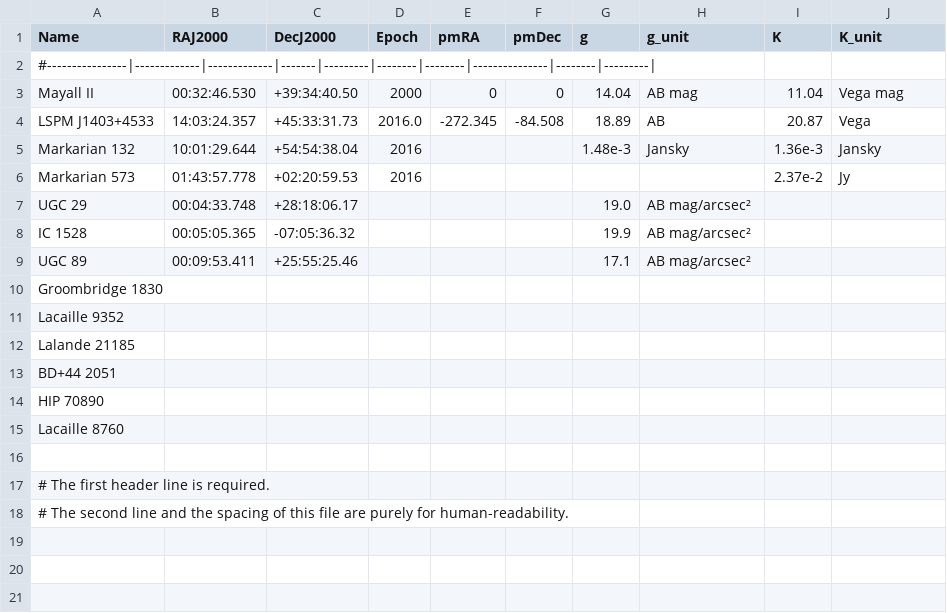
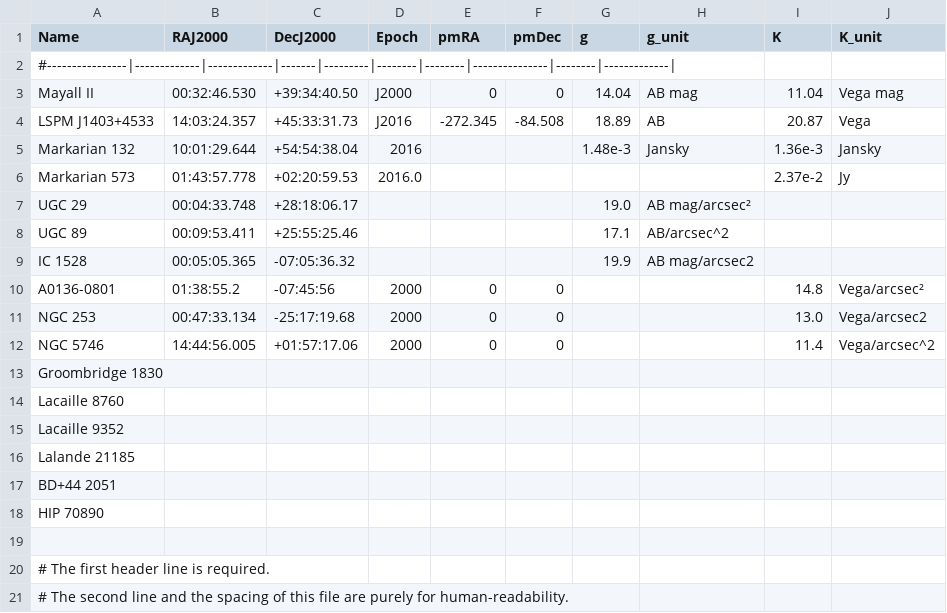
Before and after one commit to gemini-hlsw/explore-help-docs, a CSV file: target/main/targets.csv, drawn as a sheet; removed rows and columns are numbered as before the commit, all else as after; the diff names each change by its address in the sheet, - before the commit and + after, or states it on an @@ line.

Commit message:
Update targets.csv

```diff
--- a/target/main/targets.csv
+++ b/target/main/targets.csv
-A2 (Name): #----------------|-------------|-------------|-------|---------|--------|--------|---------------|--------|---------|
+A2 (Name): #----------------|-------------|-------------|-------|---------|--------|--------|---------------|--------|-------------|
-D3 (Epoch): 2000
+D3 (Epoch): J2000
-D4 (Epoch): 2016.0
+D4 (Epoch): J2016
-D6 (Epoch): 2016
+D6 (Epoch): 2016.0
+row 8: UGC 89 | 00:09:53.411 | +25:55:25.46 |  |  |  | 17.1 | AB/arcsec^2
-H9 (g_unit): AB mag/arcsec²
+H9 (g_unit): AB mag/arcsec2
-row 9: UGC 89 | 00:09:53.411 | +25:55:25.46 |  |  |  | 17.1 | AB mag/arcsec²
+row 10: A0136-0801 | 01:38:55.2 | -07:45:56 | 2000 | 0 | 0 |  |  | 14.8 | Vega/arcsec²
+row 11: NGC 253 | 00:47:33.134 | -25:17:19.68 | 2000 | 0 | 0 |  |  | 13.0 | Vega/arcsec2
+row 12: NGC 5746 | 14:44:56.005 | +01:57:17.06 | 2000 | 0 | 0 |  |  | 11.4 | Vega/arcsec^2
@@ row 15 moved to row 14: Lacaille 8760 @@
```
